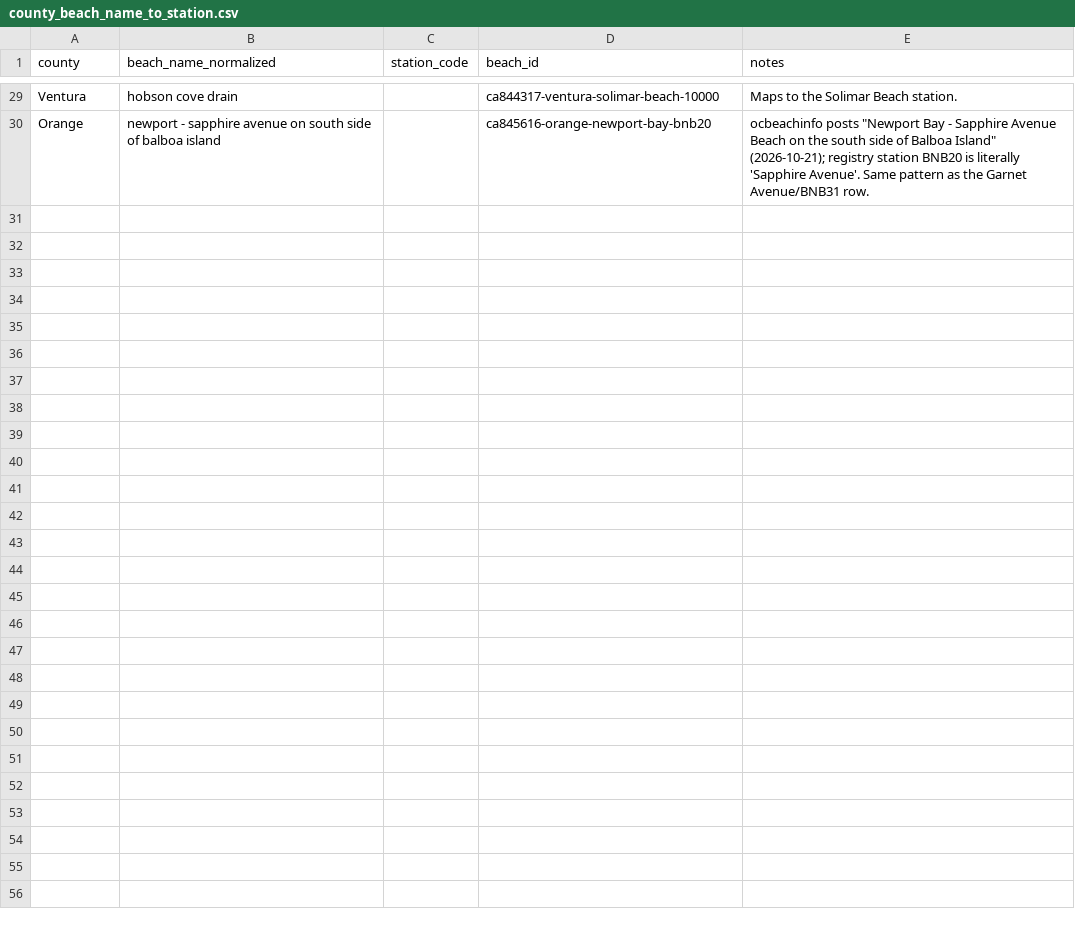
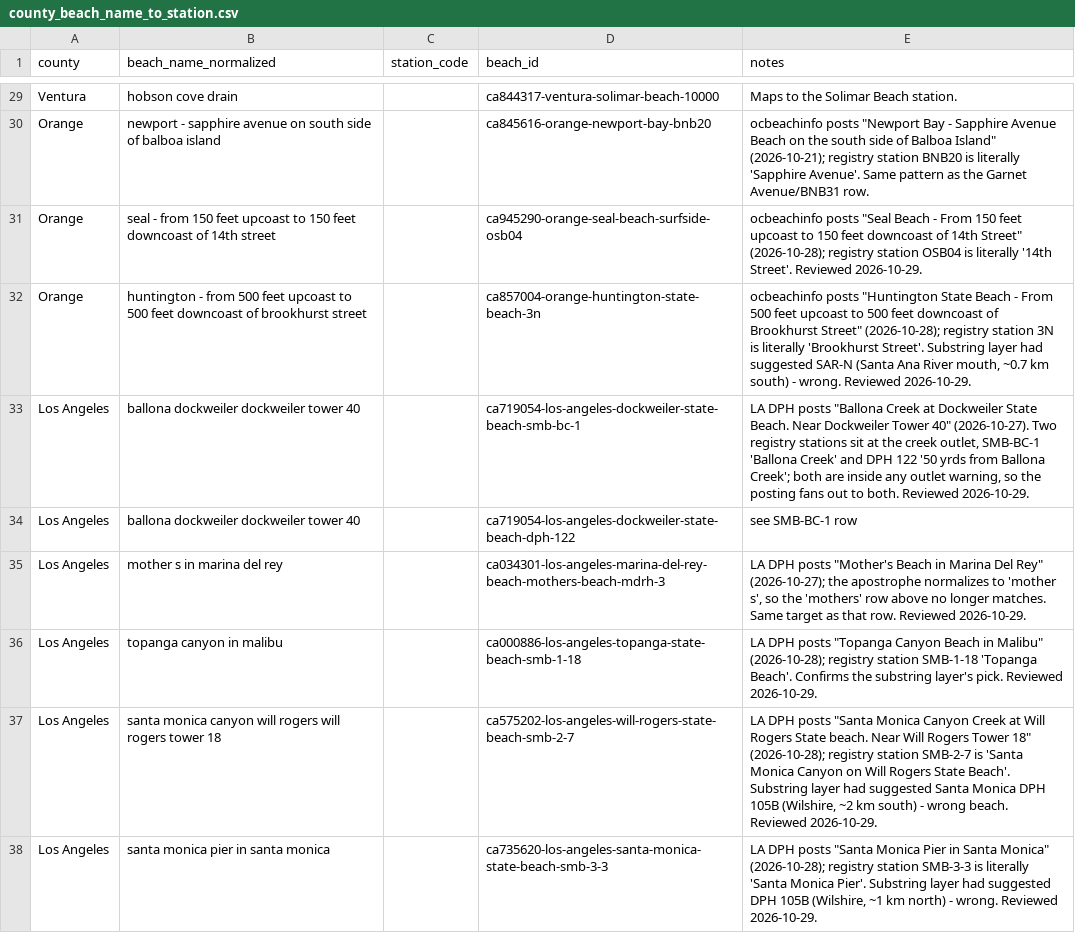
Before and after one commit to kylechoi101/surf-health, a CSV file: backend/app/data/pipeline/_static_data/county_beach_name_to_station.csv, drawn as a sheet; only a part is shown, gaps mark what is left out; the diff covers the shown part only.

```diff
--- a/backend/app/data/pipeline/_static_data/county_beach_name_to_station.csv
+++ b/backend/app/data/pipeline/_static_data/county_beach_name_to_station.csv
@@ -30 +30,9 @@ Ventura,hobson cove drain,,ca844317-ventura-solimar-beach-10000,Maps to the Soli
 Orange,newport - sapphire avenue on south side of balboa island,,ca845616-orange-newport-bay-bnb20,"ocbeachinfo posts ""Newport Bay - Sapphire Avenue Beach on the south side of Balboa Island"" (2026-10-21); registry station BNB20 is literally 'Sapphire Avenue'. Same pattern as the Garnet Avenue/BNB31 row."
+Orange,seal - from 150 feet upcoast to 150 feet downcoast of 14th street,,ca945290-orange-seal-beach-surfside-osb04,"ocbeachinfo posts ""Seal Beach - From 150 feet upcoast to 150 feet downcoast of 14th Street"" (2026-10-28); registry station OSB04 is literally '14th Street'. Reviewed 2026-10-29."
+Orange,huntington - from 500 feet upcoast to 500 feet downcoast of brookhurst street,,ca857004-orange-huntington-state-beach-3n,"ocbeachinfo posts ""Huntington State Beach - From 500 feet upcoast to 500 feet downcoast of Brookhurst Street"" (2026-10-28); registry station 3N is literally 'Brookhurst Street'. Substring layer had suggested SAR-N (Santa Ana River mouth, ~0.7 km south) - wrong. Reviewed 2026-10-29."
+Los Angeles,ballona dockweiler dockweiler tower 40,,ca719054-los-angeles-dockweiler-state-beach-smb-bc-1,"LA DPH posts ""Ballona Creek at Dockweiler State Beach. Near Dockweiler Tower 40"" (2026-10-27). Two registry stations sit at the creek outlet, SMB-BC-1 'Ballona Creek' and DPH 122 '50 yrds from Ballona Creek'; both are inside any outlet warning, so the posting fans out to both. Reviewed 2026-10-29."
+Los Angeles,ballona dockweiler dockweiler tower 40,,ca719054-los-angeles-dockweiler-state-beach-dph-122,see SMB-BC-1 row
+Los Angeles,mother s in marina del rey,,ca034301-los-angeles-marina-del-rey-beach-mothers-beach-mdrh-3,"LA DPH posts ""Mother's Beach in Marina Del Rey"" (2026-10-27); the apostrophe normalizes to 'mother s', so the 'mothers' row above no longer matches. Same target as that row. Reviewed 2026-10-29."
+Los Angeles,topanga canyon in malibu,,ca000886-los-angeles-topanga-state-beach-smb-1-18,"LA DPH posts ""Topanga Canyon Beach in Malibu"" (2026-10-28); registry station SMB-1-18 'Topanga Beach'. Confirms the substring layer's pick. Reviewed 2026-10-29."
+Los Angeles,santa monica canyon will rogers will rogers tower 18,,ca575202-los-angeles-will-rogers-state-beach-smb-2-7,"LA DPH posts ""Santa Monica Canyon Creek at Will Rogers State beach. Near Will Rogers Tower 18"" (2026-10-28); registry station SMB-2-7 is 'Santa Monica Canyon on Will Rogers State Beach'. Substring layer had suggested Santa Monica DPH 105B (Wilshire, ~2 km south) - wrong beach. Reviewed 2026-10-29."
+Los Angeles,santa monica pier in santa monica,,ca735620-los-angeles-santa-monica-state-beach-smb-3-3,"LA DPH posts ""Santa Monica Pier in Santa Monica"" (2026-10-28); registry station SMB-3-3 is literally 'Santa Monica Pier'. Substring layer had suggested DPH 105B (Wilshire, ~1 km north) - wrong. Reviewed 2026-10-29."
```
Also changed, not shown: 7 added rows elsewhere in this file, 1 other file.
